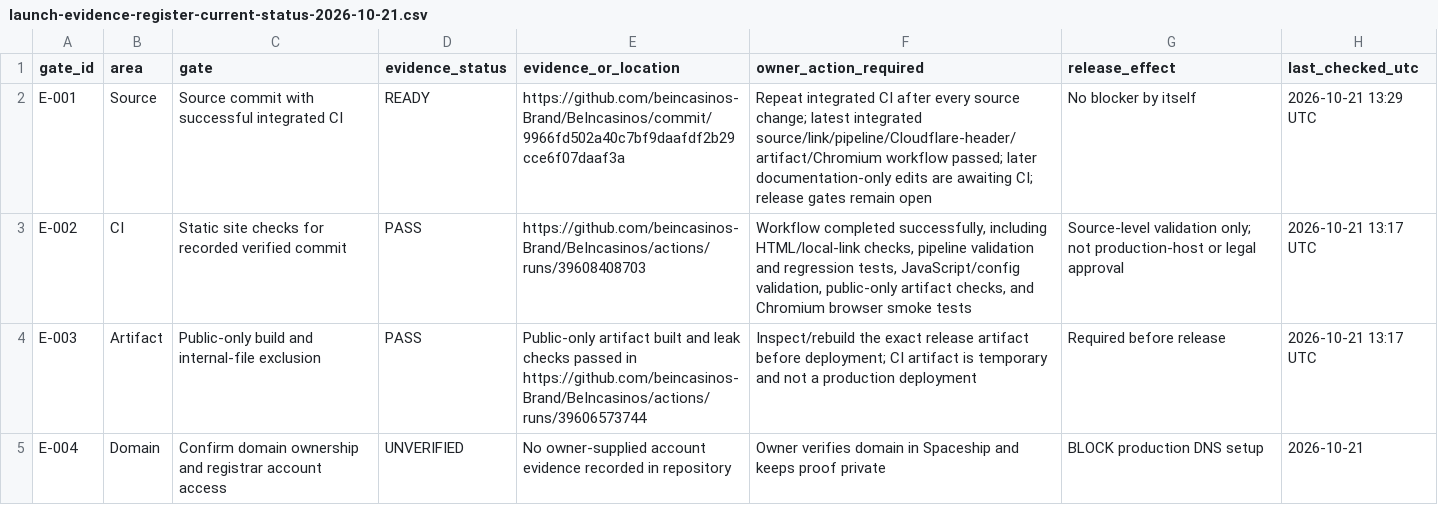
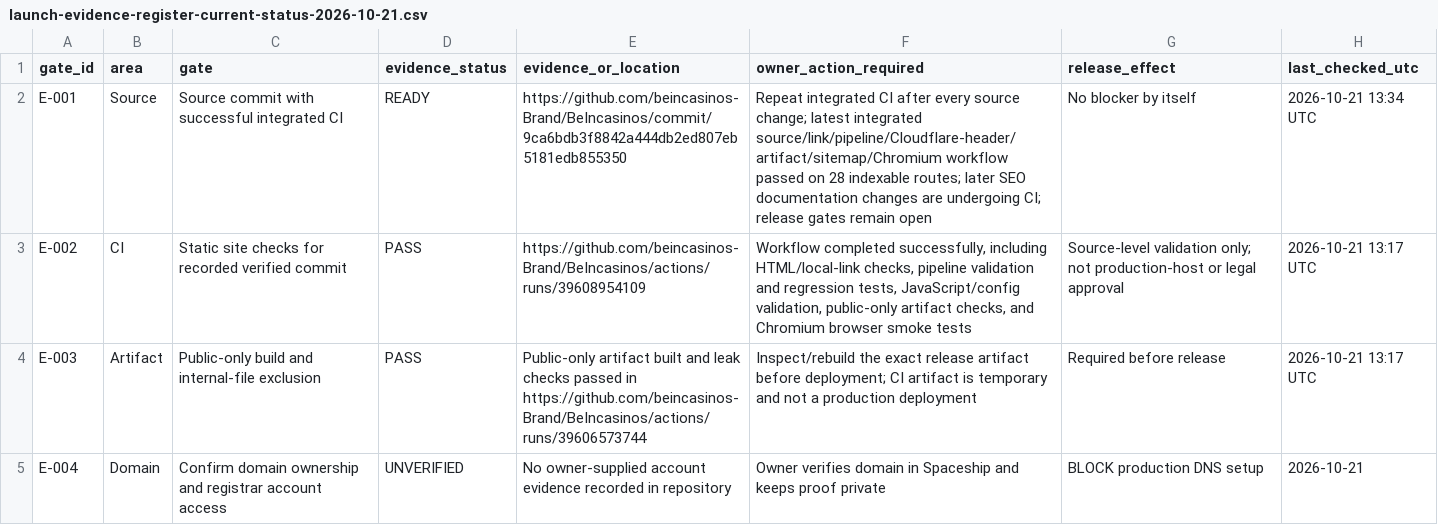
Before and after one commit to beincasinos-Brand/Beincasinos, a CSV file: docs/launch-evidence-register-current-status-2026-10-21.csv, drawn as a sheet; only a part is shown.

Commit message:
docs: refresh launch evidence after SEO route expansion

```diff
--- a/docs/launch-evidence-register-current-status-2026-10-21.csv
+++ b/docs/launch-evidence-register-current-status-2026-10-21.csv
@@ -1,4 +1,4 @@
 "gate_id","area","gate","evidence_status","evidence_or_location","owner_action_required","release_effect","last_checked_utc"
-"E-001","Source","Source commit with successful integrated CI","READY","https://github.com/beincasinos-Brand/BeIncasinos/commit/9966fd502a40c7bf9daafdf2b29cce6f07daaf3a","Repeat integrated CI after every source change; latest integrated source/link/pipeline/Cloudflare-header/artifact/Chromium workflow passed; later documentation-only edits are awaiting CI; release gates remain open","No blocker by itself","2026-10-21 13:29 UTC"
-"E-002","CI","Static site checks for recorded verified commit","PASS","https://github.com/beincasinos-Brand/BeIncasinos/actions/runs/39608408703","Workflow completed successfully, including HTML/local-link checks, pipeline validation and regression tests, JavaScript/config validation, public-only artifact checks, and Chromium browser smoke tests","Source-level validation only; not production-host or legal approval","2026-10-21 13:17 UTC"
+"E-001","Source","Source commit with successful integrated CI","READY","https://github.com/beincasinos-Brand/BeIncasinos/commit/9ca6bdb3f8842a444db2ed807eb5181edb855350","Repeat integrated CI after every source change; latest integrated source/link/pipeline/Cloudflare-header/artifact/sitemap/Chromium workflow passed on 28 indexable routes; later SEO documentation changes are undergoing CI; release gates remain open","No blocker by itself","2026-10-21 13:34 UTC"
+"E-002","CI","Static site checks for recorded verified commit","PASS","https://github.com/beincasinos-Brand/BeIncasinos/actions/runs/39608954109","Workflow completed successfully, including HTML/local-link checks, pipeline validation and regression tests, JavaScript/config validation, public-only artifact checks, and Chromium browser smoke tests","Source-level validation only; not production-host or legal approval","2026-10-21 13:17 UTC"
 "E-003","Artifact","Public-only build and internal-file exclusion","PASS","Public-only artifact built and leak checks passed in https://github.com/beincasinos-Brand/BeIncasinos/actions/runs/39606573744","Inspect/rebuild the exact release artifact before deployment; CI artifact is temporary and not a production deployment","Required before release","2026-10-21 13:17 UTC"
```
